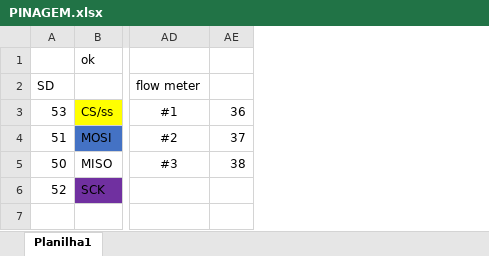
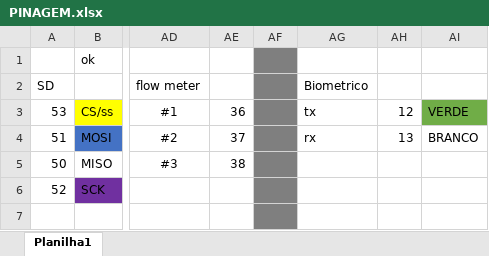
Before and after one commit to murchelon/MarSidFla, an Excel workbook: Docs/PINAGEM.xlsx, sheet Planilha1, drawn as a sheet; only a part is shown, gaps mark what is left out; values as stored, in another font and other column widths than the file's, no borders; the diff names each change by its address in the sheet, - before the commit and + after, or states it on an @@ line.

Commit message:
trab no biometrico

```diff
--- a/Docs/PINAGEM.xlsx (sheet Planilha1)
+++ b/Docs/PINAGEM.xlsx (sheet Planilha1)
+column AF, empty
+column AG (Biometrico), rows 3-4: tx | rx
+column AH, rows 3-4: 12 | 13
+column AI, rows 3-4: VERDE | BRANCO
```
Also changed, not shown: 6 other files.
